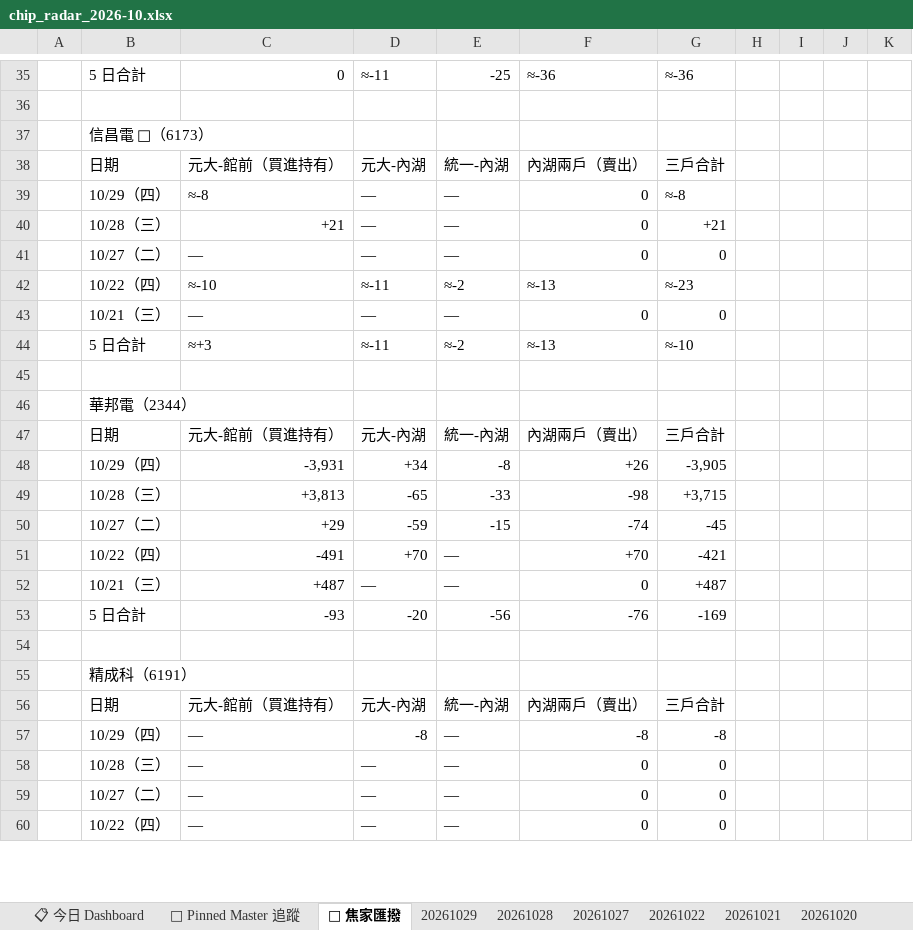
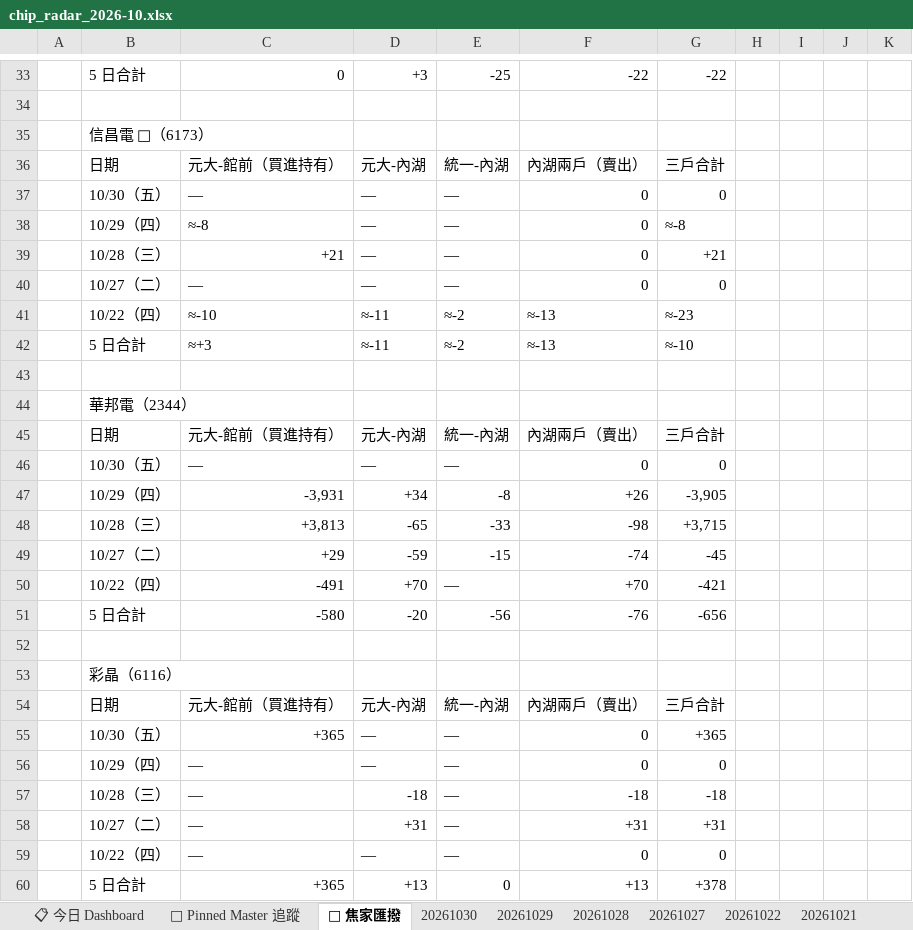
Before and after one commit to DRwillychiu/CHIP_RADAR_TW, an Excel workbook: data/reports/chip_radar_2026-10.xlsx, sheet 🔁 焦家匯撥, drawn as a sheet; only a part is shown, gaps mark what is left out; the shorter side is filled out with more unchanged rows; values as stored, in another font and other column widths than the file's, no cell formats; removed rows and columns are numbered as before the commit, all else as after; the diff covers the shown part only; the diff names each change by its address in the sheet, - before the commit and + after, or states it on an @@ line.

```diff
--- a/data/reports/chip_radar_2026-10.xlsx (sheet 🔁 焦家匯撥)
+++ b/data/reports/chip_radar_2026-10.xlsx (sheet 🔁 焦家匯撥)
+sheet tab: 20261030
-D33: ≈-11
+D33: +3
-F33: ≈-36
+F33: -22
-G33: ≈-36
+G33: -22
+row 37:  | 10/30（五） | — | — | — | 0 | 0
-row 43:  | 10/21（三） | — | — | — | 0 | 0
+row 46:  | 10/30（五） | — | — | — | 0 | 0
-row 52:  | 10/21（三） | +487 | — | — | 0 | +487
-C51: -93
+C51: -580
-G51: -169
+G51: -656
+row 52: (empty)
@@ row 64 moved to row 53: 彩晶（6116） @@
@@ row 65 moved to row 54: 日期 @@
+row 55:  | 10/30（五） | +365 | — | — | 0 | +365
@@ row 66 moved to row 56: 10/29（四） @@
@@ row 67 moved to row 57: 10/28（三） @@
@@ row 68 moved to row 58: 10/27（二） @@
@@ row 69 moved to row 59: 10/22（四） @@
+row 60:  | 5 日合計 | +365 | +13 | 0 | +13 | +378
```
Also changed, not shown: 22 added rows, 18 removed rows, 6 moved rows and 11 edited cells elsewhere in this sheet, sheet 20261029, sheet 📋 今日 Dashboard, sheet 📌 Pinned Master 追蹤, cell formats, data/reports/latest.xlsx, 33 other files.
